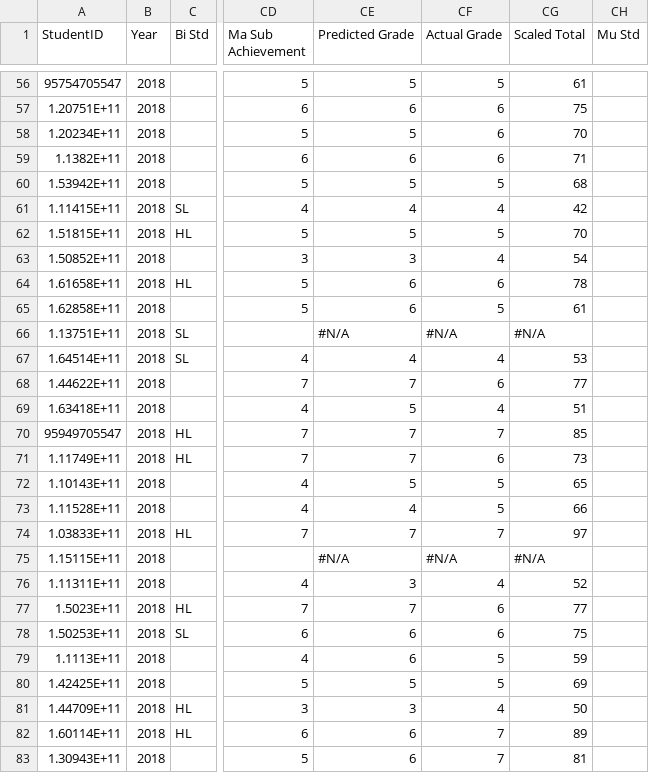
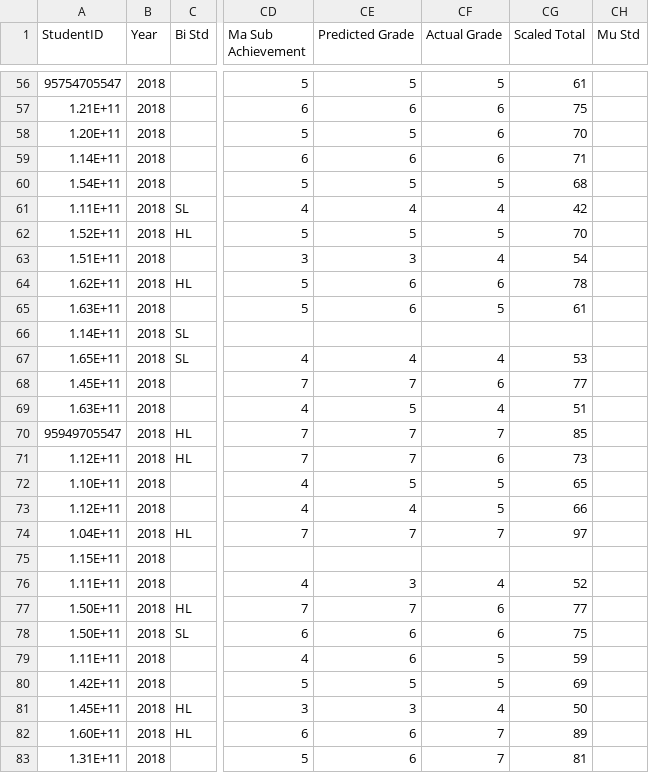
Before and after one commit to siti-alawiyah/ibresultprediction, a CSV file: data/2018IB.csv, drawn as a sheet; only a part is shown, gaps mark what is left out; the diff covers the shown part only; the diff names each change by its address in the sheet, - before the commit and + after, or states it on an @@ line.

```diff
--- a/data/2018IB.csv
+++ b/data/2018IB.csv
-A57 (StudentID): 1.20751E+11
+A57 (StudentID): 1.21E+11
-A58 (StudentID): 1.20234E+11
+A58 (StudentID): 1.20E+11
-A59 (StudentID): 1.1382E+11
+A59 (StudentID): 1.14E+11
-A60 (StudentID): 1.53942E+11
+A60 (StudentID): 1.54E+11
-A61 (StudentID): 1.11415E+11
+A61 (StudentID): 1.11E+11
-A62 (StudentID): 1.51815E+11
+A62 (StudentID): 1.52E+11
-A63 (StudentID): 1.50852E+11
+A63 (StudentID): 1.51E+11
-A64 (StudentID): 1.61658E+11
+A64 (StudentID): 1.62E+11
-A65 (StudentID): 1.62858E+11
+A65 (StudentID): 1.63E+11
-A66 (StudentID): 1.13751E+11
+A66 (StudentID): 1.14E+11
-CE66 (Predicted Grade): #N/A
+CE66 (Predicted Grade): (empty)
-CF66 (Actual Grade): #N/A
+CF66 (Actual Grade): (empty)
-CG66 (Scaled Total): #N/A
+CG66 (Scaled Total): (empty)
-A67 (StudentID): 1.64514E+11
+A67 (StudentID): 1.65E+11
-A68 (StudentID): 1.44622E+11
+A68 (StudentID): 1.45E+11
-A69 (StudentID): 1.63418E+11
+A69 (StudentID): 1.63E+11
-A71 (StudentID): 1.11749E+11
+A71 (StudentID): 1.12E+11
-A72 (StudentID): 1.10143E+11
+A72 (StudentID): 1.10E+11
-A73 (StudentID): 1.11528E+11
+A73 (StudentID): 1.12E+11
-A74 (StudentID): 1.03833E+11
+A74 (StudentID): 1.04E+11
-A75 (StudentID): 1.15115E+11
+A75 (StudentID): 1.15E+11
-CE75 (Predicted Grade): #N/A
+CE75 (Predicted Grade): (empty)
-CF75 (Actual Grade): #N/A
+CF75 (Actual Grade): (empty)
-CG75 (Scaled Total): #N/A
+CG75 (Scaled Total): (empty)
-A76 (StudentID): 1.11311E+11
+A76 (StudentID): 1.11E+11
-A77 (StudentID): 1.5023E+11
+A77 (StudentID): 1.50E+11
-A78 (StudentID): 1.50253E+11
+A78 (StudentID): 1.50E+11
-A79 (StudentID): 1.1113E+11
+A79 (StudentID): 1.11E+11
-A80 (StudentID): 1.42425E+11
+A80 (StudentID): 1.42E+11
-A81 (StudentID): 1.44709E+11
+A81 (StudentID): 1.45E+11
-A82 (StudentID): 1.60114E+11
+A82 (StudentID): 1.60E+11
-A83 (StudentID): 1.30943E+11
+A83 (StudentID): 1.31E+11
```
Also changed, not shown: 146 edited cells elsewhere in this file, data/2019IB.csv.
